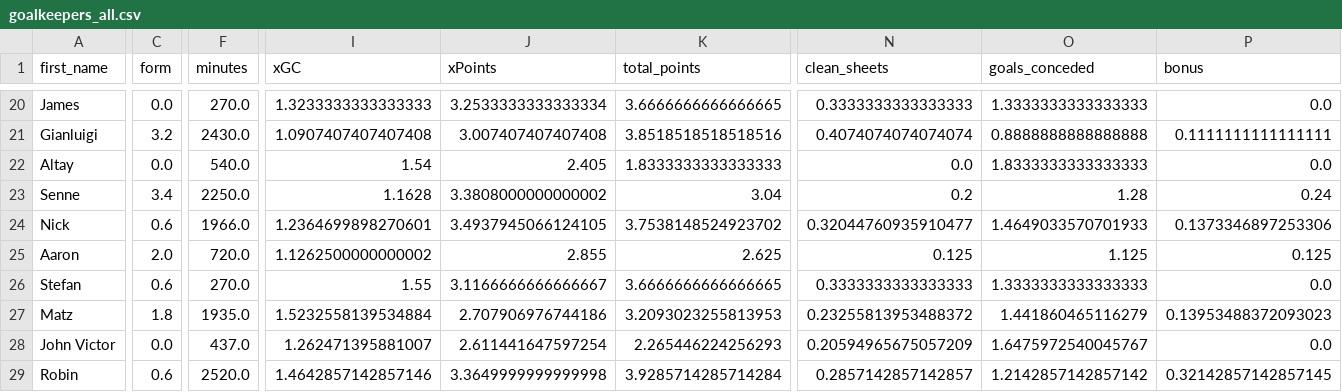
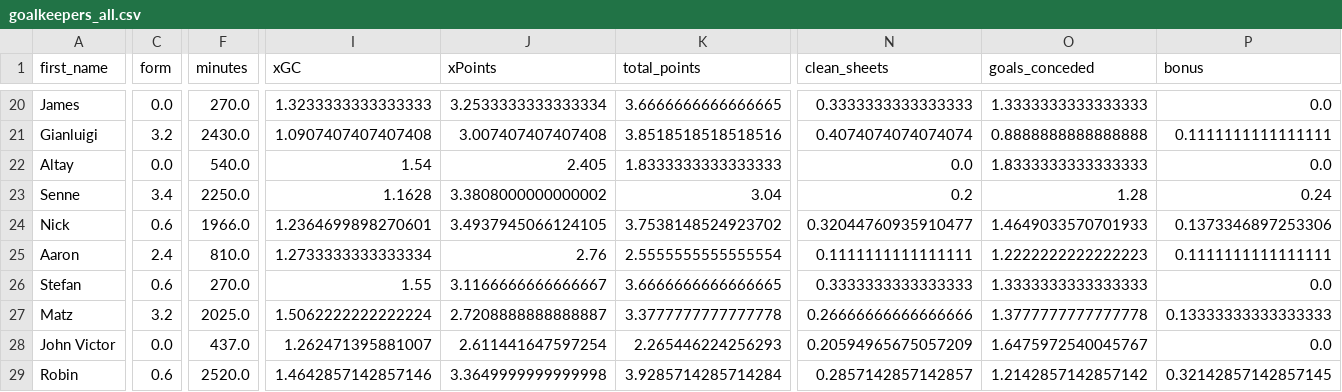
Before and after one commit to sarthakk88/FPL-StatsHub, a CSV file: data/goalkeepers_all.csv, drawn as a sheet; only a part is shown, gaps mark what is left out; the diff covers the shown part only; the diff names each change by its address in the sheet, - before the commit and + after, or states it on an @@ line.

```diff
--- a/data/goalkeepers_all.csv
+++ b/data/goalkeepers_all.csv
-C25 (form): 2.0
+C25 (form): 2.4
-F25 (minutes): 720.0
+F25 (minutes): 810.0
-I25 (xGC): 1.1262500000000002
+I25 (xGC): 1.2733333333333334
-J25 (xPoints): 2.855
+J25 (xPoints): 2.76
-K25 (total_points): 2.625
+K25 (total_points): 2.5555555555555554
-N25 (clean_sheets): 0.125
+N25 (clean_sheets): 0.1111111111111111
-O25 (goals_conceded): 1.125
+O25 (goals_conceded): 1.2222222222222223
-P25 (bonus): 0.125
+P25 (bonus): 0.1111111111111111
-C27 (form): 1.8
+C27 (form): 3.2
-F27 (minutes): 1935.0
+F27 (minutes): 2025.0
-I27 (xGC): 1.5232558139534884
+I27 (xGC): 1.5062222222222224
-J27 (xPoints): 2.707906976744186
+J27 (xPoints): 2.7208888888888887
-K27 (total_points): 3.2093023255813953
+K27 (total_points): 3.3777777777777778
-N27 (clean_sheets): 0.23255813953488372
+N27 (clean_sheets): 0.26666666666666666
-O27 (goals_conceded): 1.441860465116279
+O27 (goals_conceded): 1.3777777777777778
-P27 (bonus): 0.13953488372093023
+P27 (bonus): 0.13333333333333333
```
Also changed, not shown: 70 edited cells elsewhere in this file, data/defenders_all.csv, data/defenders_home.csv, 27 other files.
